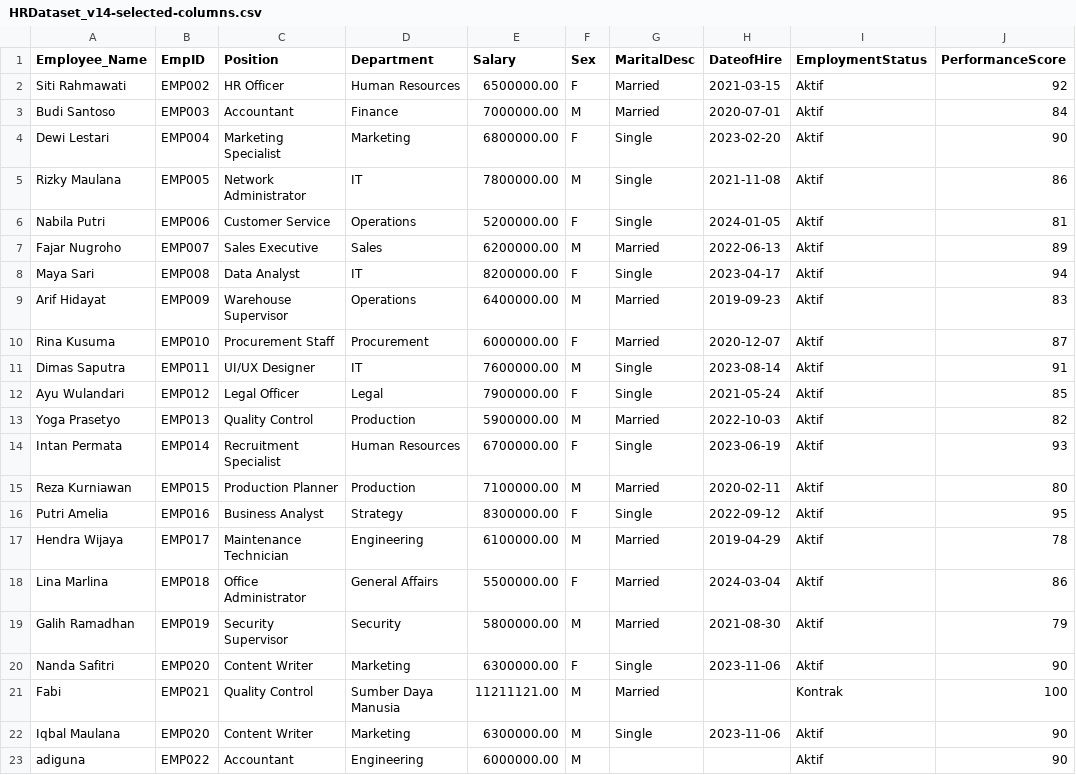
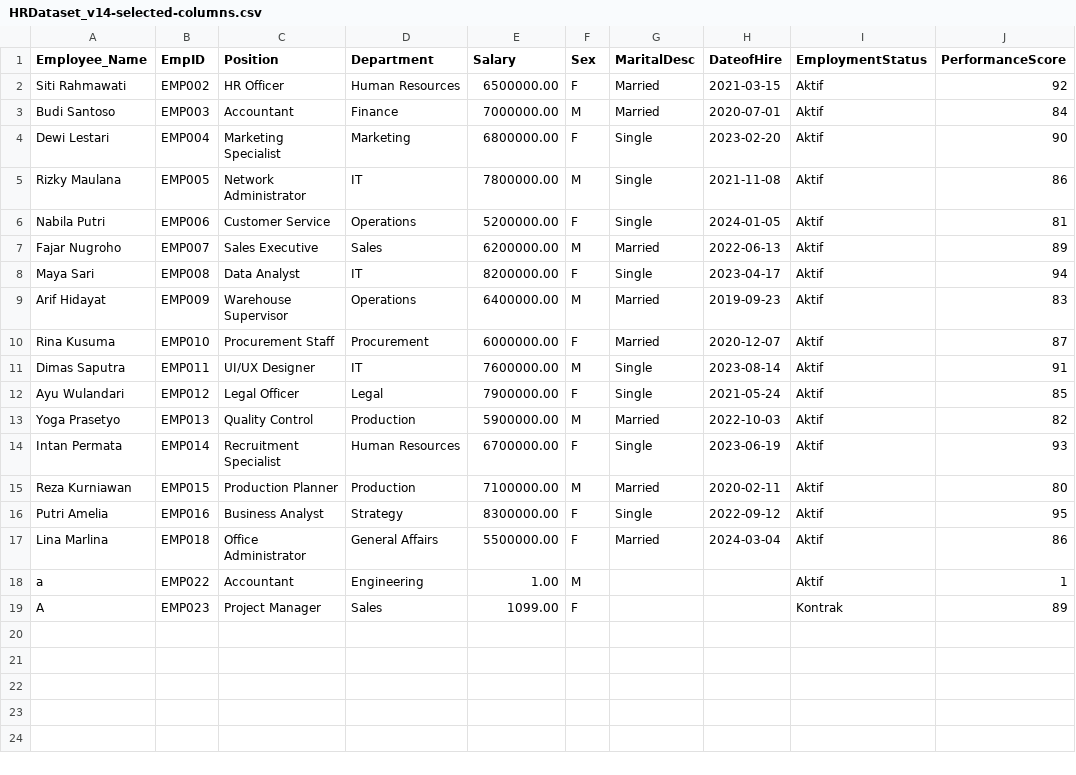
Before and after one commit to IqbalMaulanaHakim05/ConsComp-Dashboard, a CSV file: Dashboard/data/HRDataset_v14-selected-columns.csv, drawn as a sheet.

```diff
--- a/Dashboard/data/HRDataset_v14-selected-columns.csv
+++ b/Dashboard/data/HRDataset_v14-selected-columns.csv
@@ -16,8 +16,4 @@
 "Putri Amelia",EMP016,"Business Analyst",Strategy,8300000.00,F,Single,2022-09-12,Aktif,95
-"Hendra Wijaya",EMP017,"Maintenance Technician",Engineering,6100000.00,M,Married,2019-04-29,Aktif,78
 "Lina Marlina",EMP018,"Office Administrator","General Affairs",5500000.00,F,Married,2024-03-04,Aktif,86
-"Galih Ramadhan",EMP019,"Security Supervisor",Security,5800000.00,M,Married,2021-08-30,Aktif,79
-"Nanda Safitri",EMP020,"Content Writer",Marketing,6300000.00,F,Single,2023-11-06,Aktif,90
-Fabi,EMP021,"Quality Control","Sumber Daya Manusia",11211121.00,M,Married,,Kontrak,100
-"Iqbal Maulana",EMP020,"Content Writer",Marketing,6300000.00,M,Single,2023-11-06,Aktif,90
-adiguna,EMP022,Accountant,Engineering,6000000.00,M,,,Aktif,90
+a,EMP022,Accountant,Engineering,1.00,M,,,Aktif,1
+A,EMP023,"Project Manager",Sales,1099.00,F,,,Kontrak,89
```
Also changed, not shown: 1 other file.
